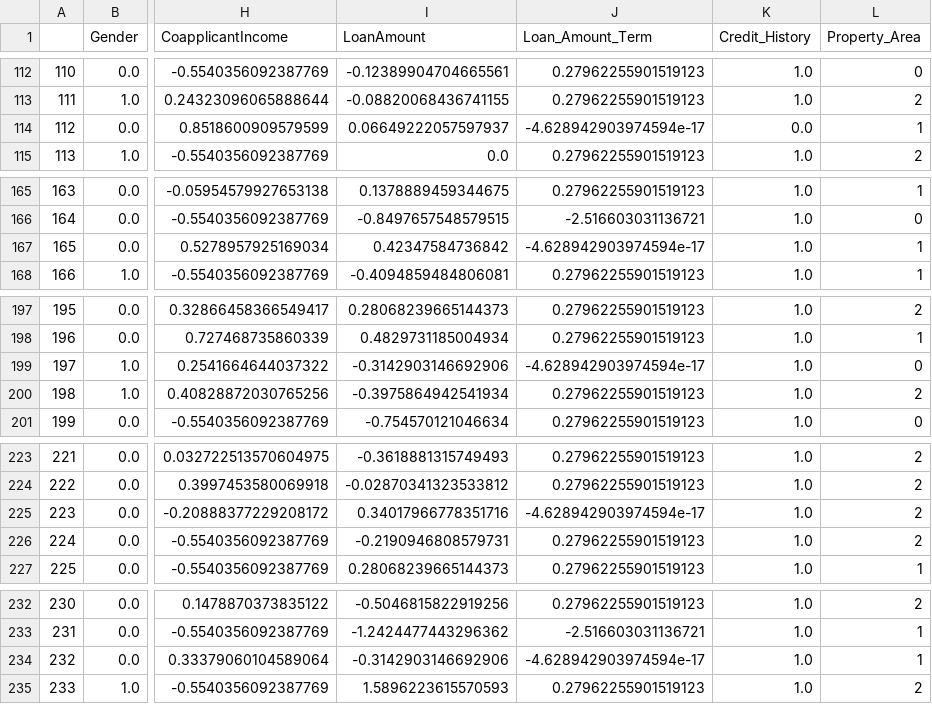
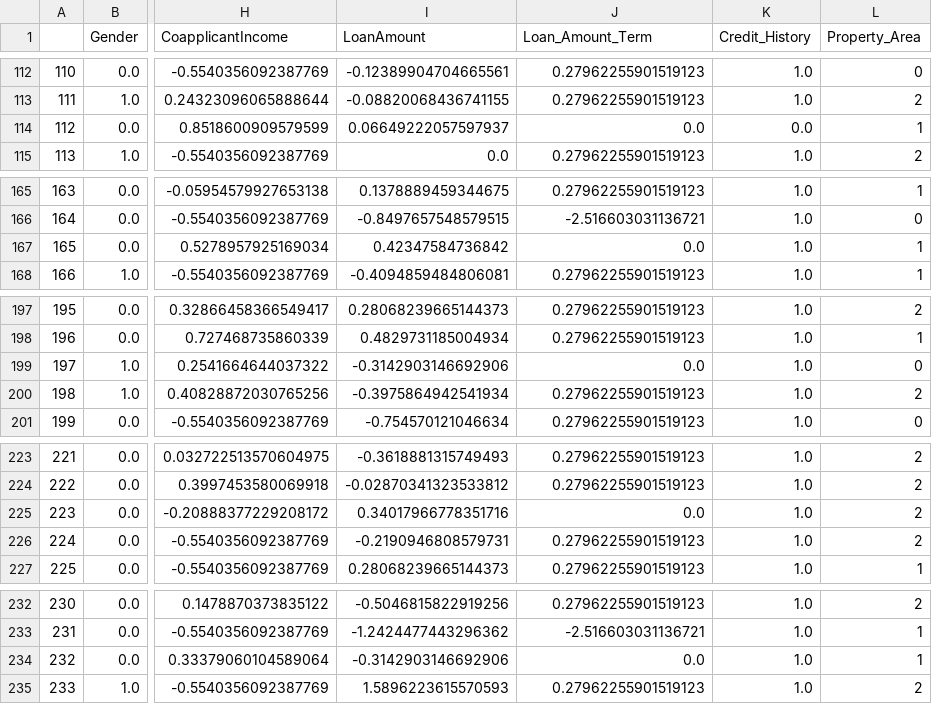
Before and after one commit to le-immortal/ADG_tasks, a CSV file: Task_2/X_train.csv, drawn as a sheet; only a part is shown, gaps mark what is left out; the diff covers the shown part only; the diff names each change by its address in the sheet, - before the commit and + after, or states it on an @@ line.

```diff
--- a/Task_2/X_train.csv
+++ b/Task_2/X_train.csv
-J114 (Loan_Amount_Term): -4.628942903974594e-17
+J114 (Loan_Amount_Term): 0.0
-J167 (Loan_Amount_Term): -4.628942903974594e-17
+J167 (Loan_Amount_Term): 0.0
-J199 (Loan_Amount_Term): -4.628942903974594e-17
+J199 (Loan_Amount_Term): 0.0
-J225 (Loan_Amount_Term): -4.628942903974594e-17
+J225 (Loan_Amount_Term): 0.0
-J234 (Loan_Amount_Term): -4.628942903974594e-17
+J234 (Loan_Amount_Term): 0.0
```
Also changed, not shown: 9 edited cells elsewhere in this file, 2 other files.
